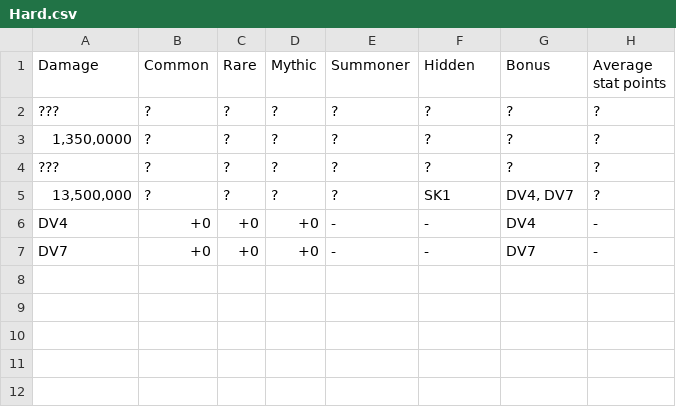
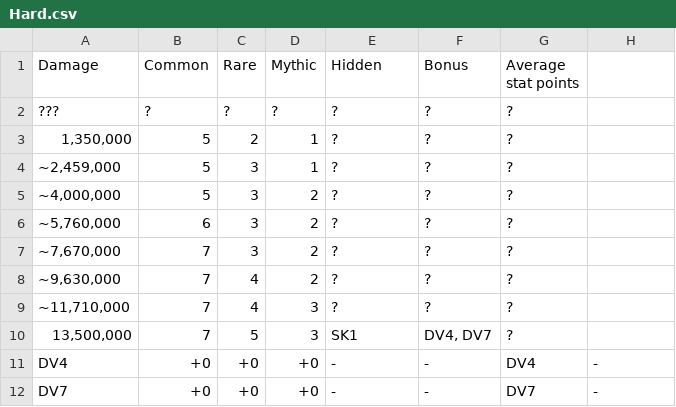
Before and after one commit to Matrix4348/Dragons-of-the-Void---Raid-Loot-Tiers, a CSV file: community-gathered data/Loot tiers and drop data/Regular raids/Xaphegorgh/Hard.csv, drawn as a sheet.

Commit message:
Update Hard.csv

```diff
--- a/community-gathered data/Loot tiers and drop data/Regular raids/Xaphegorgh/Hard.csv
+++ b/community-gathered data/Loot tiers and drop data/Regular raids/Xaphegorgh/Hard.csv
@@ -1,6 +1,11 @@
-Damage,Common,Rare,Mythic,Summoner,Hidden,Bonus,Average stat points
-???,?,?,?,?,?,?,?
-"1,350,0000",?,?,?,?,?,?,?
-???,?,?,?,?,?,?,?
-"13,500,000",?,?,?,?,SK1,"DV4, DV7",?
+Damage,Common,Rare,Mythic,Hidden,Bonus,Average stat points
+???,?,?,?,?,?,?
+"1,350,000",5,2,1,?,?,?
+"~2,459,000",5,3,1,?,?,?
+"~4,000,000",5,3,2,?,?,?
+"~5,760,000",6,3,2,?,?,?
+"~7,670,000",7,3,2,?,?,?
+"~9,630,000",7,4,2,?,?,?
+"~11,710,000",7,4,3,?,?,?
+"13,500,000",7,5,3,SK1,"DV4, DV7",?
 DV4,+0,+0,+0,-,-,DV4,-
```
